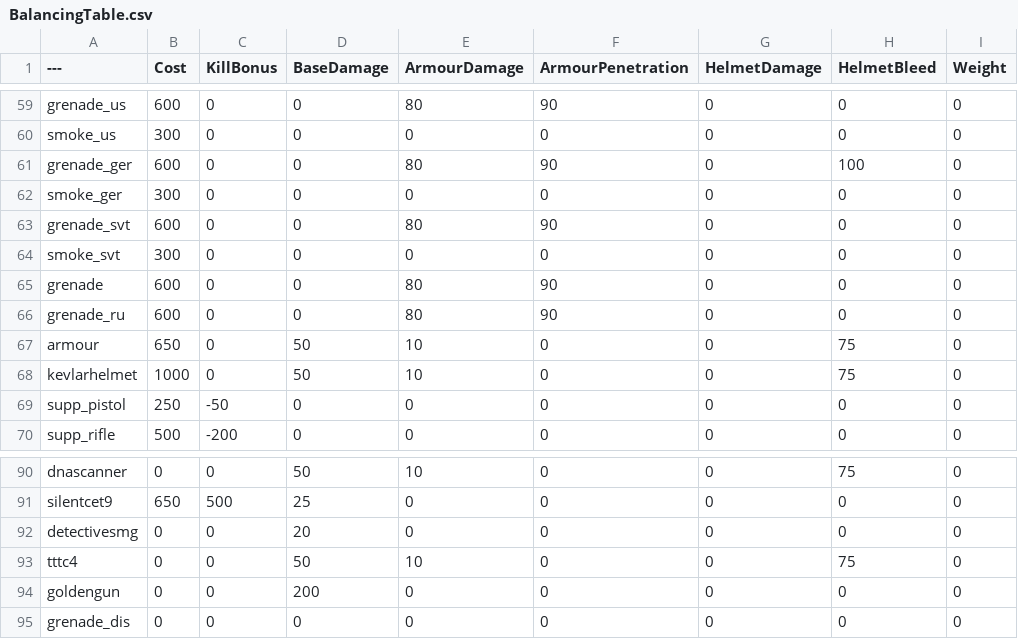
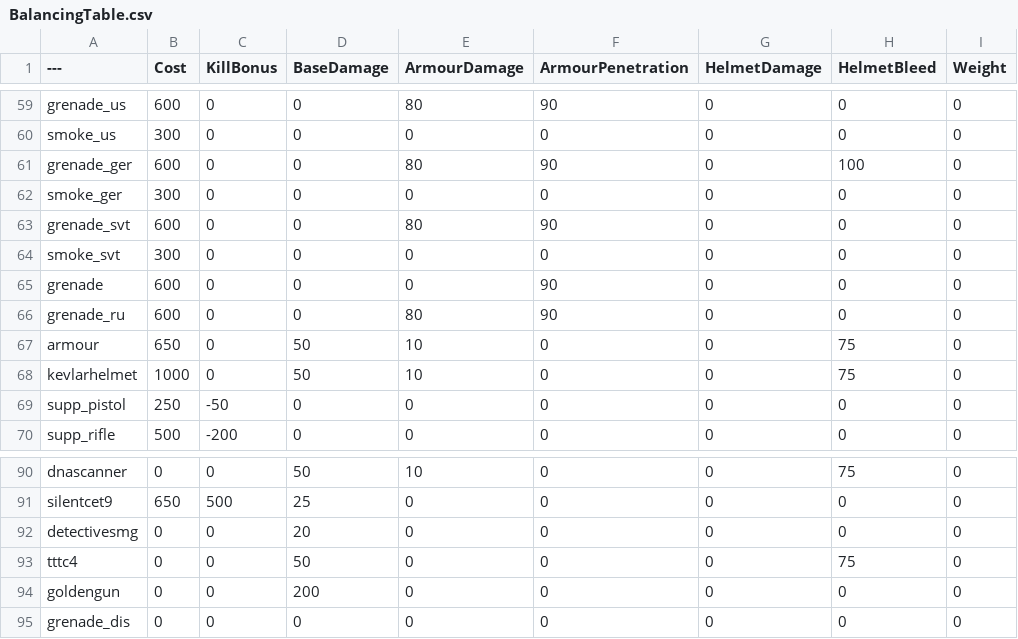
Before and after one commit to Left4pillz/BalancingTable, a CSV file: BalancingTable.csv, drawn as a sheet; only a part is shown, gaps mark what is left out; the diff names each change by its address in the sheet, - before the commit and + after, or states it on an @@ line.

Commit message:
Update BalancingTable.csv

```diff
--- a/BalancingTable.csv
+++ b/BalancingTable.csv
-E65 (ArmourDamage): 80
+E65 (ArmourDamage): 0
-E93 (ArmourDamage): 10
+E93 (ArmourDamage): 0
```
